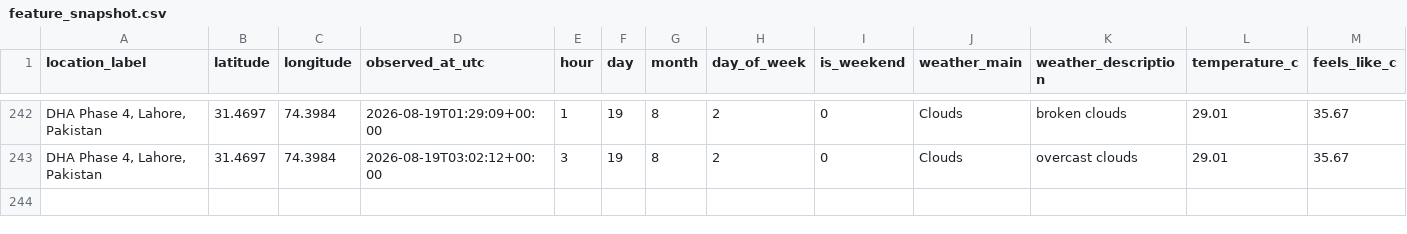
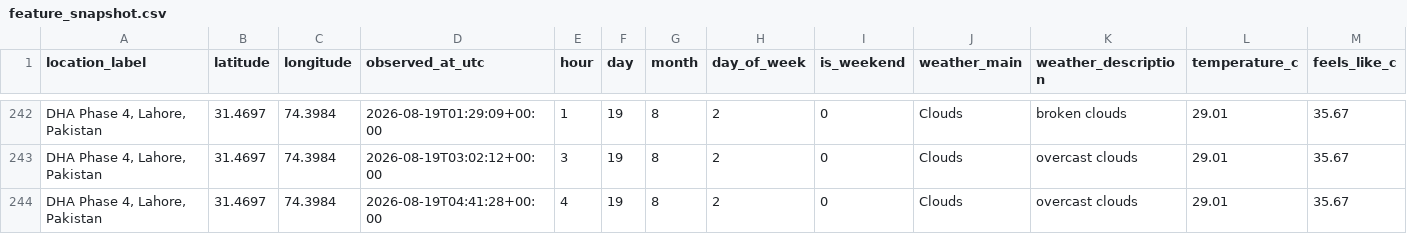
Before and after one commit to Syed-Muslim-19/AQI-Prediction-10Pearl, a CSV file: data/processed/feature_snapshot.csv, drawn as a sheet; only a part is shown, gaps mark what is left out; rows hold the shown columns only; the diff names each change by its address in the sheet, - before the commit and + after, or states it on an @@ line.

```diff
--- a/data/processed/feature_snapshot.csv
+++ b/data/processed/feature_snapshot.csv
+row 244: DHA Phase 4, Lahore, Pakistan | 31.4697 | 74.3984 | 2026-08-19T04:41:28+00:00 | 4 | 19 | 8 | 2 | 0 | Clouds | overcast clouds | 29.01 | 35.67
```
Also changed, not shown: data/feature_store/aqi_feature_table.csv.
